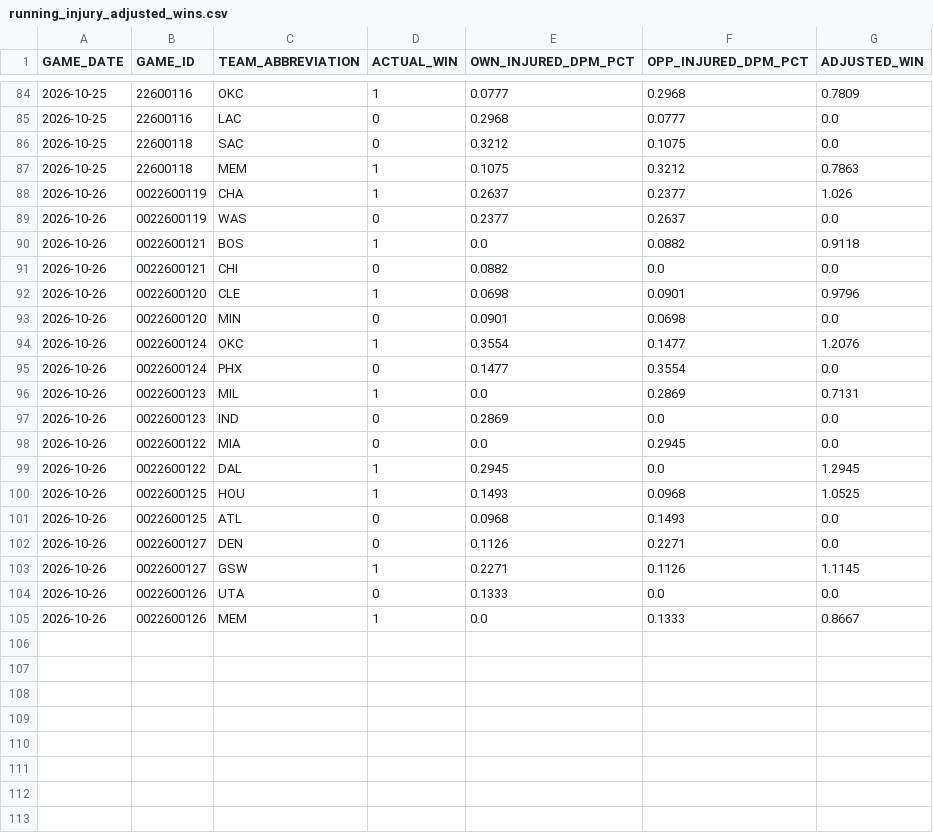
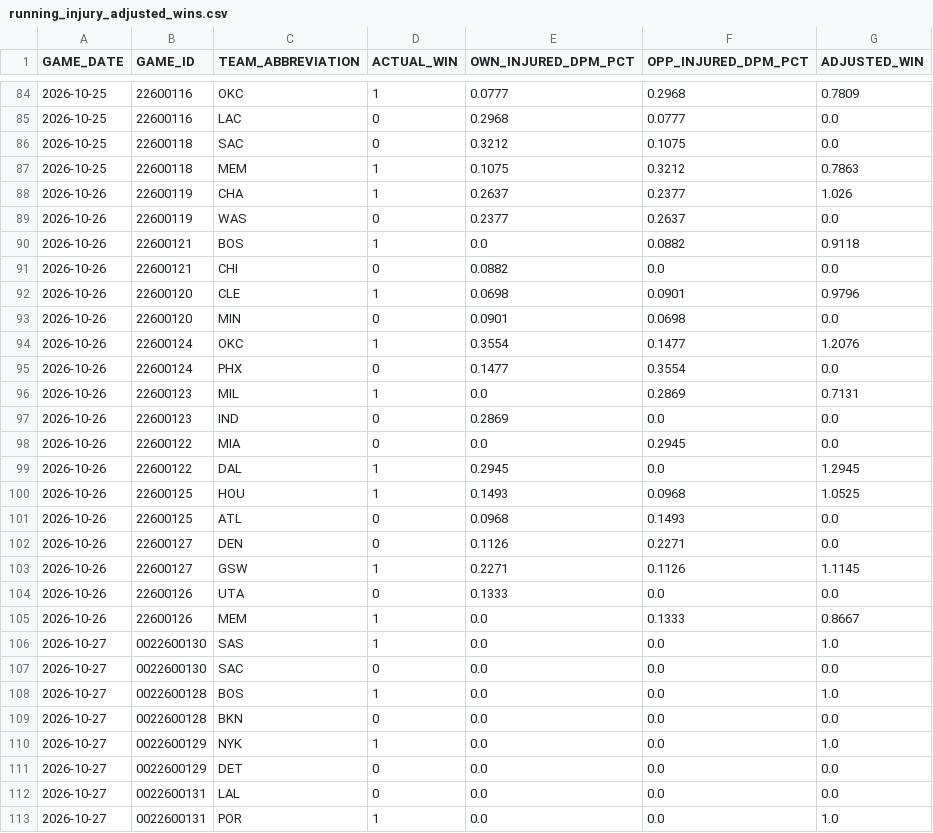
Before and after one commit to chrisguntherwrites/nba-injury-adjusted-wins, a CSV file: running_injury_adjusted_wins.csv, drawn as a sheet; only a part is shown, gaps mark what is left out.

```diff
--- a/running_injury_adjusted_wins.csv
+++ b/running_injury_adjusted_wins.csv
@@ -87,19 +87,27 @@ GAME_DATE,GAME_ID,TEAM_ABBREVIATION,ACTUAL_WIN,OWN_INJURED_DPM_PCT,OPP_INJURED_D
 2026-10-25,22600118,MEM,1,0.1075,0.3212,0.7863
-2026-10-26,0022600119,CHA,1,0.2637,0.2377,1.026
-2026-10-26,0022600119,WAS,0,0.2377,0.2637,0.0
-2026-10-26,0022600121,BOS,1,0.0,0.0882,0.9118
-2026-10-26,0022600121,CHI,0,0.0882,0.0,0.0
-2026-10-26,0022600120,CLE,1,0.0698,0.0901,0.9796
-2026-10-26,0022600120,MIN,0,0.0901,0.0698,0.0
-2026-10-26,0022600124,OKC,1,0.3554,0.1477,1.2076
-2026-10-26,0022600124,PHX,0,0.1477,0.3554,0.0
-2026-10-26,0022600123,MIL,1,0.0,0.2869,0.7131
-2026-10-26,0022600123,IND,0,0.2869,0.0,0.0
-2026-10-26,0022600122,MIA,0,0.0,0.2945,0.0
-2026-10-26,0022600122,DAL,1,0.2945,0.0,1.2945
-2026-10-26,0022600125,HOU,1,0.1493,0.0968,1.0525
-2026-10-26,0022600125,ATL,0,0.0968,0.1493,0.0
-2026-10-26,0022600127,DEN,0,0.1126,0.2271,0.0
-2026-10-26,0022600127,GSW,1,0.2271,0.1126,1.1145
-2026-10-26,0022600126,UTA,0,0.1333,0.0,0.0
-2026-10-26,0022600126,MEM,1,0.0,0.1333,0.8667
+2026-10-26,22600119,CHA,1,0.2637,0.2377,1.026
+2026-10-26,22600119,WAS,0,0.2377,0.2637,0.0
+2026-10-26,22600121,BOS,1,0.0,0.0882,0.9118
+2026-10-26,22600121,CHI,0,0.0882,0.0,0.0
+2026-10-26,22600120,CLE,1,0.0698,0.0901,0.9796
+2026-10-26,22600120,MIN,0,0.0901,0.0698,0.0
+2026-10-26,22600124,OKC,1,0.3554,0.1477,1.2076
+2026-10-26,22600124,PHX,0,0.1477,0.3554,0.0
+2026-10-26,22600123,MIL,1,0.0,0.2869,0.7131
+2026-10-26,22600123,IND,0,0.2869,0.0,0.0
+2026-10-26,22600122,MIA,0,0.0,0.2945,0.0
+2026-10-26,22600122,DAL,1,0.2945,0.0,1.2945
+2026-10-26,22600125,HOU,1,0.1493,0.0968,1.0525
+2026-10-26,22600125,ATL,0,0.0968,0.1493,0.0
+2026-10-26,22600127,DEN,0,0.1126,0.2271,0.0
+2026-10-26,22600127,GSW,1,0.2271,0.1126,1.1145
+2026-10-26,22600126,UTA,0,0.1333,0.0,0.0
+2026-10-26,22600126,MEM,1,0.0,0.1333,0.8667
+2026-10-27,0022600130,SAS,1,0.0,0.0,1.0
+2026-10-27,0022600130,SAC,0,0.0,0.0,0.0
+2026-10-27,0022600128,BOS,1,0.0,0.0,1.0
+2026-10-27,0022600128,BKN,0,0.0,0.0,0.0
+2026-10-27,0022600129,NYK,1,0.0,0.0,1.0
+2026-10-27,0022600129,DET,0,0.0,0.0,0.0
+2026-10-27,0022600131,LAL,0,0.0,0.0,0.0
+2026-10-27,0022600131,POR,1,0.0,0.0,1.0
```
Also changed, not shown: running_injured_players.csv.
